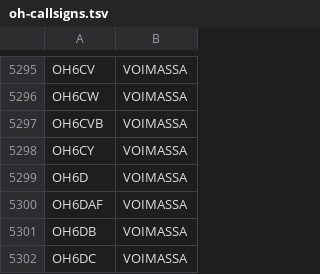
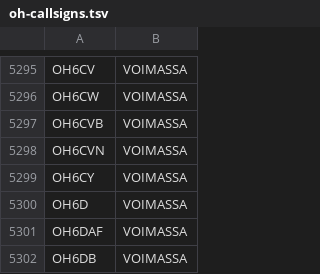
Before and after one commit to OH6AD/koolit, a TSV file: oh-callsigns.tsv, drawn as a sheet; only a part is shown, gaps mark what is left out; the shorter side is filled out with more unchanged rows; the diff names each change by its address in the sheet, - before the commit and + after, or states it on an @@ line.

Commit message:
Update call signs

```diff
--- a/oh-callsigns.tsv
+++ b/oh-callsigns.tsv
+row 5298: OH6CVN | VOIMASSA
```
